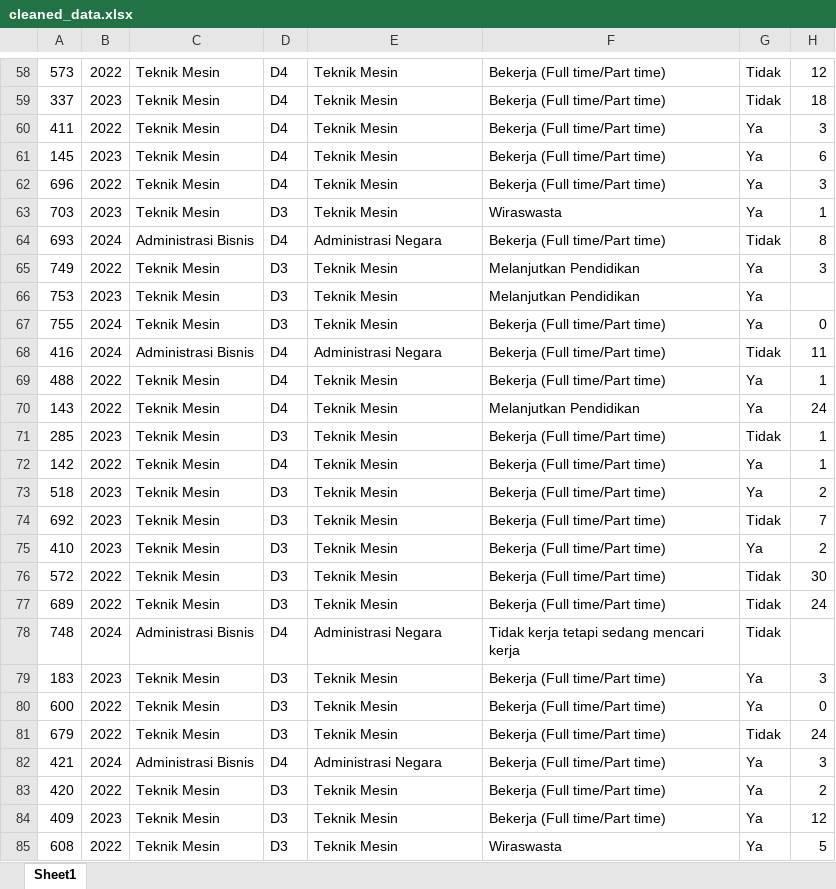
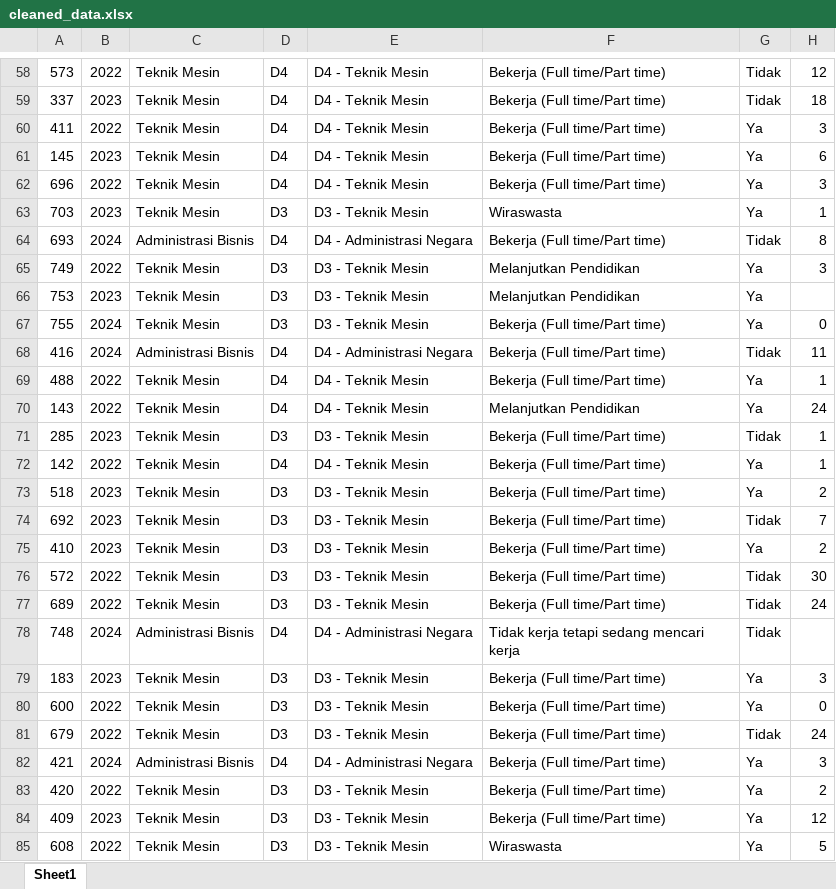
Before and after one commit to yosirodotcom/tracer-study-2025, an Excel workbook: data/processed/cleaned_data.xlsx, sheet Sheet1, drawn as a sheet; only a part is shown, gaps mark what is left out; values as stored, in another font and other column widths than the file's, no borders; the diff covers the shown part only; the diff names each change by its address in the sheet, - before the commit and + after, or states it on an @@ line.

```diff
--- a/data/processed/cleaned_data.xlsx (sheet Sheet1)
+++ b/data/processed/cleaned_data.xlsx (sheet Sheet1)
-E58:E62: Teknik Mesin
+E58:E62: D4 - Teknik Mesin
-E63: Teknik Mesin
+E63: D3 - Teknik Mesin
-E64: Administrasi Negara
+E64: D4 - Administrasi Negara
-E65:E67: Teknik Mesin
+E65:E67: D3 - Teknik Mesin
-E68: Administrasi Negara
+E68: D4 - Administrasi Negara
-E69:E70: Teknik Mesin
+E69:E70: D4 - Teknik Mesin
-E71: Teknik Mesin
+E71: D3 - Teknik Mesin
-E72: Teknik Mesin
+E72: D4 - Teknik Mesin
-E73:E77: Teknik Mesin
+E73:E77: D3 - Teknik Mesin
-E78: Administrasi Negara
+E78: D4 - Administrasi Negara
-E79:E81: Teknik Mesin
+E79:E81: D3 - Teknik Mesin
-E82: Administrasi Negara
+E82: D4 - Administrasi Negara
-E83:E85: Teknik Mesin
+E83:E85: D3 - Teknik Mesin
```
Also changed, not shown: 727 edited cells elsewhere in this sheet, data/processed/group_table.xlsx, data/processed/status_table.xlsx, 20 other files.
